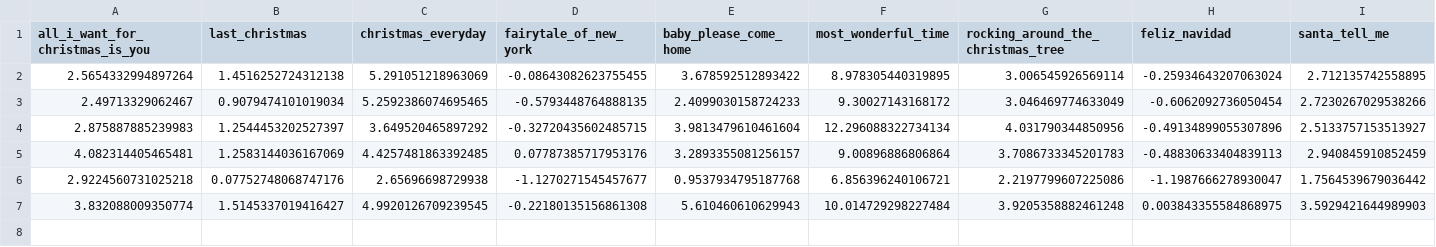
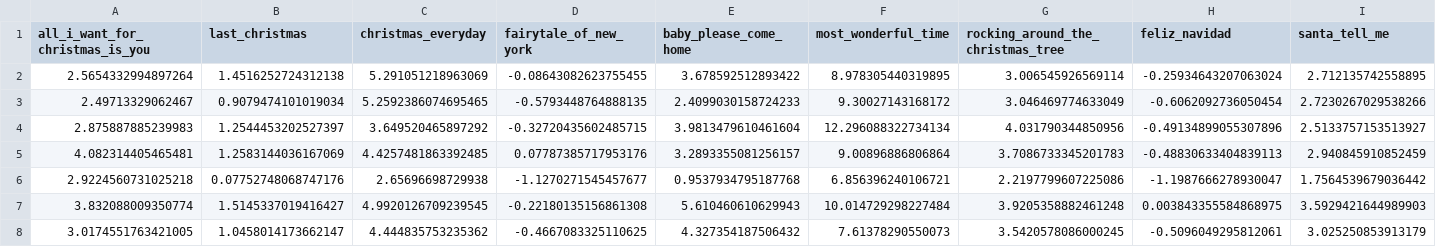
Before and after one commit to nathancunn/is_it_christmas_yet, a CSV file: plot_data.csv, drawn as a sheet; only a part is shown; rows hold the shown columns only; the diff names each change by its address in the sheet, - before the commit and + after, or states it on an @@ line.

Commit message:
Data update 2025-08-14

```diff
--- a/plot_data.csv
+++ b/plot_data.csv
+row 8: 3.0174551763421005 | 1.0458014173662147 | 4.444835753235362 | -0.4667083325110625 | 4.327354187506432 | 7.61378290550073 | 3.5420578086000245 | -0.5096049295812061 | 3.025250853913179
```
